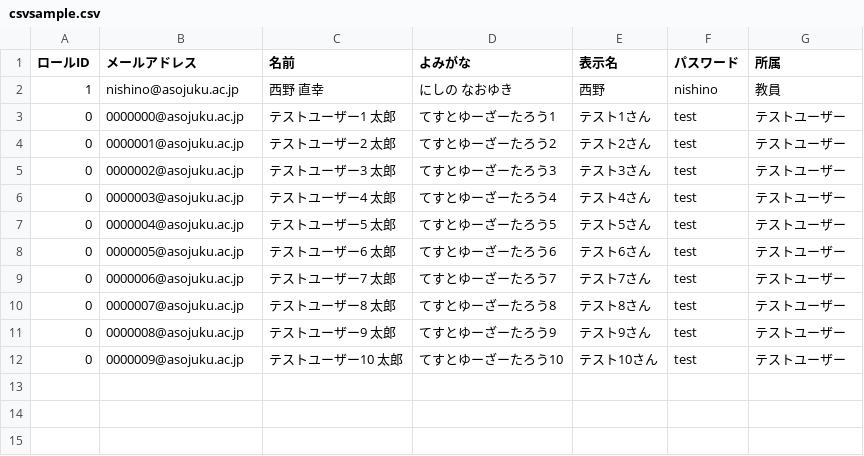
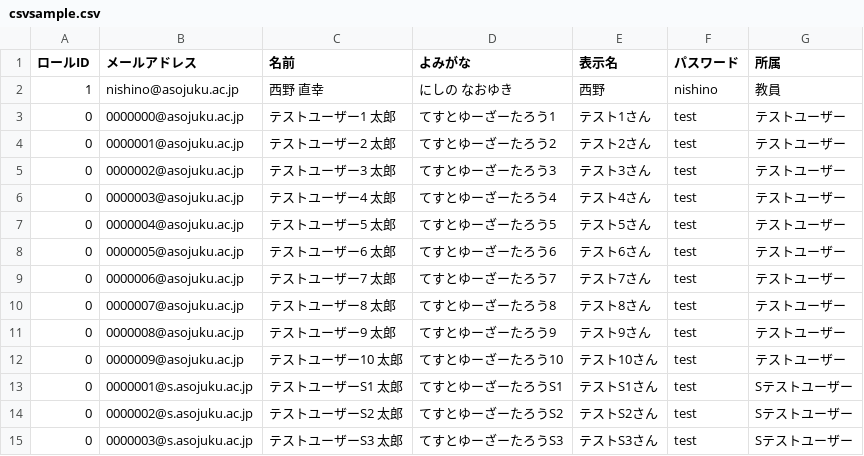
Before and after one commit to nishino-naoyuki/typing, a CSV file: typing/doc/csvsample.csv, drawn as a sheet; the diff names each change by its address in the sheet, - before the commit and + after, or states it on an @@ line.

```diff
--- a/typing/doc/csvsample.csv
+++ b/typing/doc/csvsample.csv
+row 13: 0 | 0000001@s.asojuku.ac.jp | テストユーザーS1 太郎 | てすとゆーざーたろうS1 | テストS1さん | test | Sテストユーザー
+row 14: 0 | 0000002@s.asojuku.ac.jp | テストユーザーS2 太郎 | てすとゆーざーたろうS2 | テストS2さん | test | Sテストユーザー
+row 15: 0 | 0000003@s.asojuku.ac.jp | テストユーザーS3 太郎 | てすとゆーざーたろうS3 | テストS3さん | test | Sテストユーザー
```
Also changed, not shown: 27 other files.
